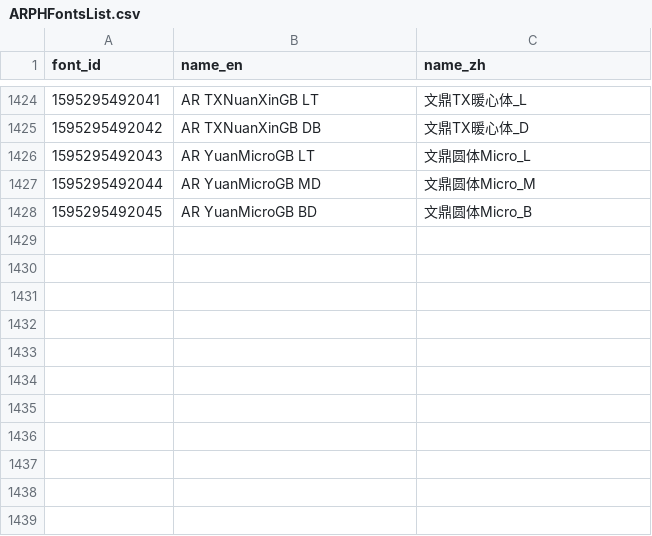
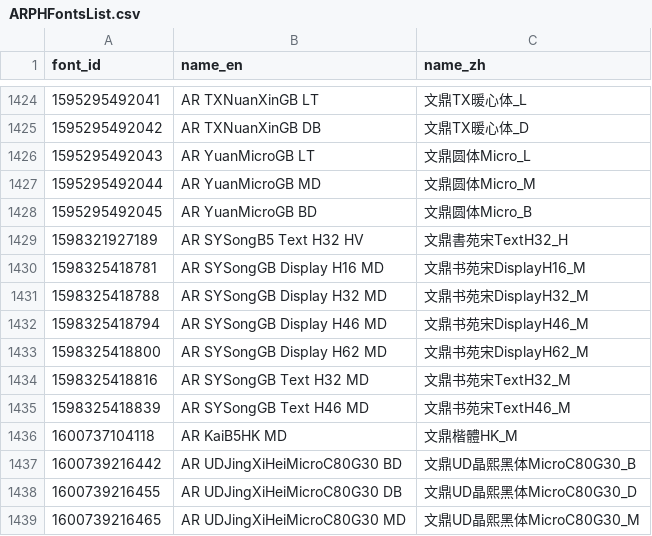
Before and after one commit to CNMan/ARPHFonts, a CSV file: ARPHFontsList.csv, drawn as a sheet; only a part is shown, gaps mark what is left out.

Commit message:
update official font lists 20201006

```diff
--- a/ARPHFontsList.csv
+++ b/ARPHFontsList.csv
@@ -1428 +1428,12 @@ font_id,name_en,name_zh
 1595295492045,AR YuanMicroGB BD,文鼎圆体Micro_B
+1598321927189,AR SYSongB5 Text H32 HV,文鼎書苑宋TextH32_H
+1598325418781,AR SYSongGB Display H16 MD,文鼎书苑宋DisplayH16_M
+1598325418788,AR SYSongGB Display H32 MD,文鼎书苑宋DisplayH32_M
+1598325418794,AR SYSongGB Display H46 MD,文鼎书苑宋DisplayH46_M
+1598325418800,AR SYSongGB Display H62 MD,文鼎书苑宋DisplayH62_M
+1598325418816,AR SYSongGB Text H32 MD,文鼎书苑宋TextH32_M
+1598325418839,AR SYSongGB Text H46 MD,文鼎书苑宋TextH46_M
+1600737104118,AR KaiB5HK MD,文鼎楷體HK_M
+1600739216442,AR UDJingXiHeiMicroC80G30 BD,文鼎UD晶熙黑体MicroC80G30_B
+1600739216455,AR UDJingXiHeiMicroC80G30 DB,文鼎UD晶熙黑体MicroC80G30_D
+1600739216465,AR UDJingXiHeiMicroC80G30 MD,文鼎UD晶熙黑体MicroC80G30_M
```
Also changed, not shown: 2 other files.
